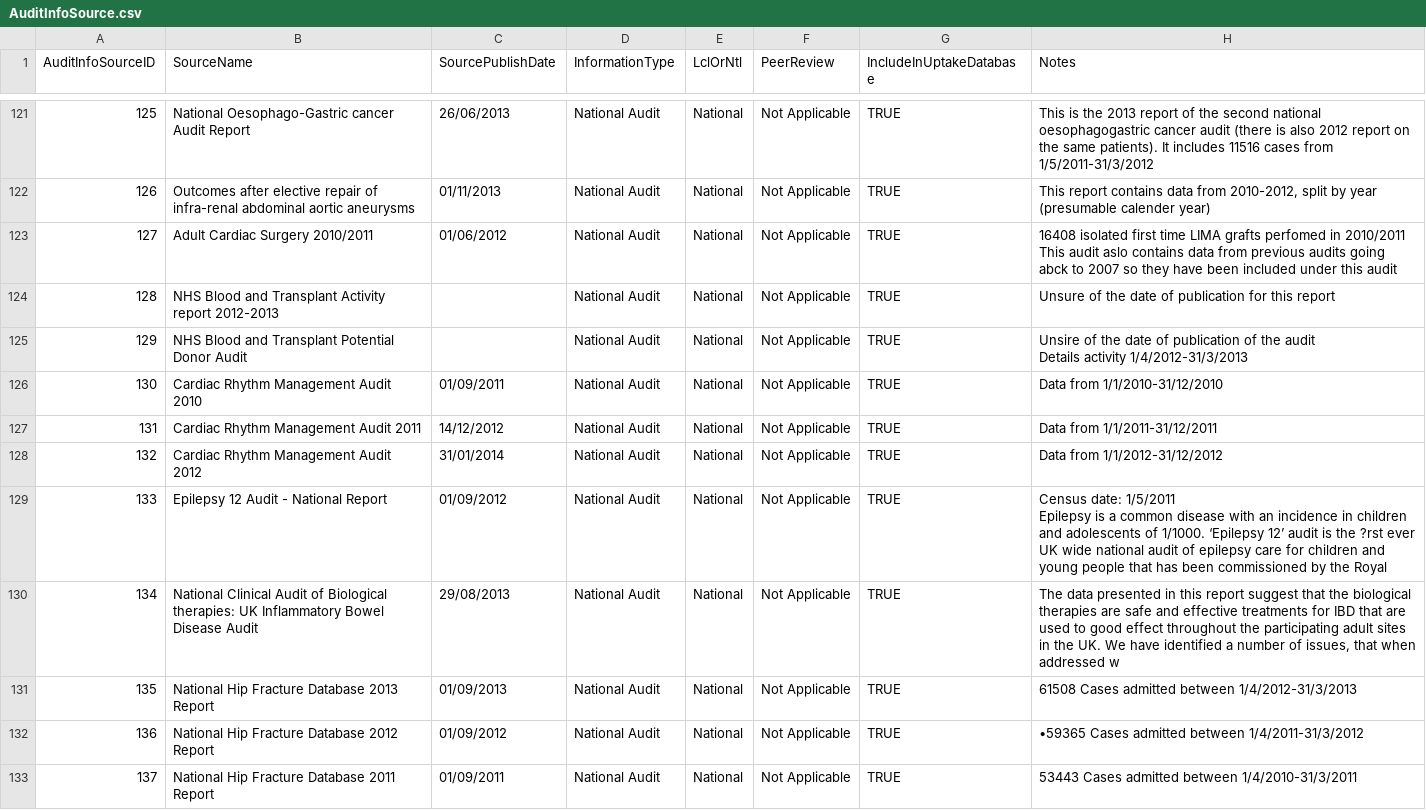
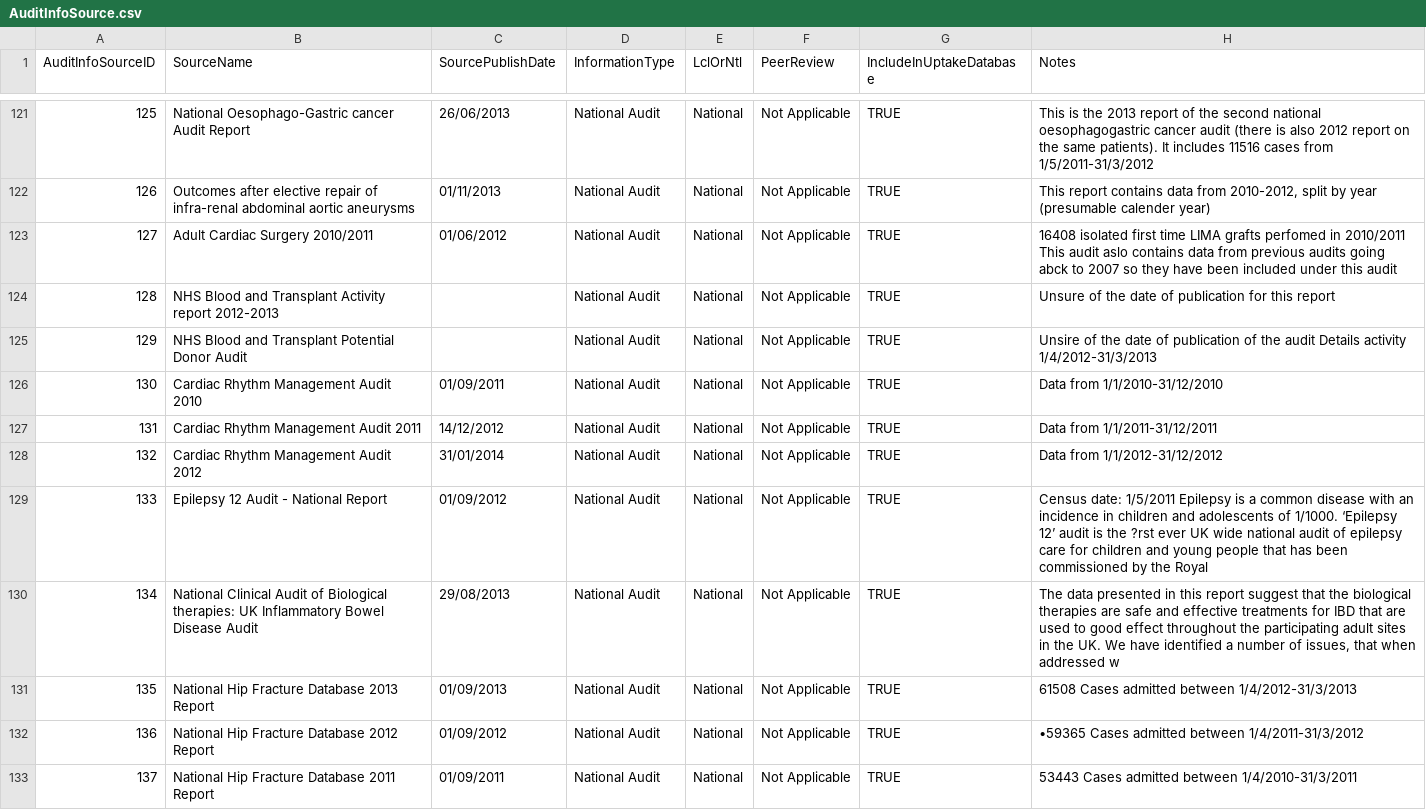
Before and after one commit to ryansroberts/RDFProvider, a CSV file: LinkedDataResearch/input/Audit/AuditInfoSource.csv, drawn as a sheet; only a part is shown, gaps mark what is left out; the diff covers the shown part only; the diff names each change by its address in the sheet, - before the commit and + after, or states it on an @@ line.

Commit message:
Use property schema queries that actually.. work. Clean up audit csv. Restore some data properties and now use owl:Individual hopefully appropriately

```diff
--- a/LinkedDataResearch/input/Audit/AuditInfoSource.csv
+++ b/LinkedDataResearch/input/Audit/AuditInfoSource.csv
-H123 (Notes): …this audit
+H123 (Notes): …this audit
-H125 (Notes): …activity 1/4/2012-31/3/2013
+H125 (Notes): …activity 1/4/2012-31/3/2013
-H129 (Notes): …the Royal
+H129 (Notes): …the Royal
```
Also changed, not shown: 18 edited cells elsewhere in this file, 17 other files.
